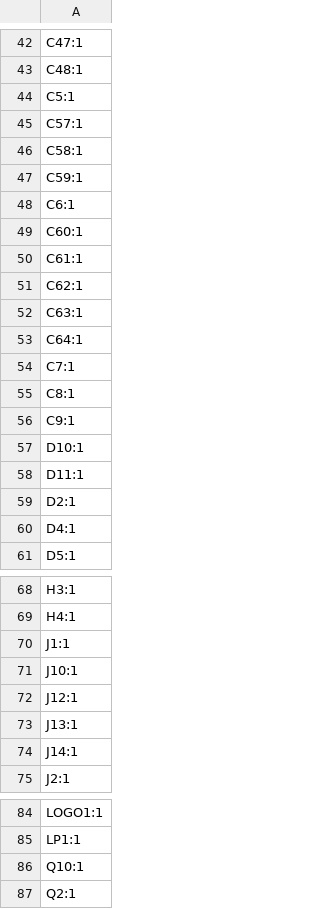
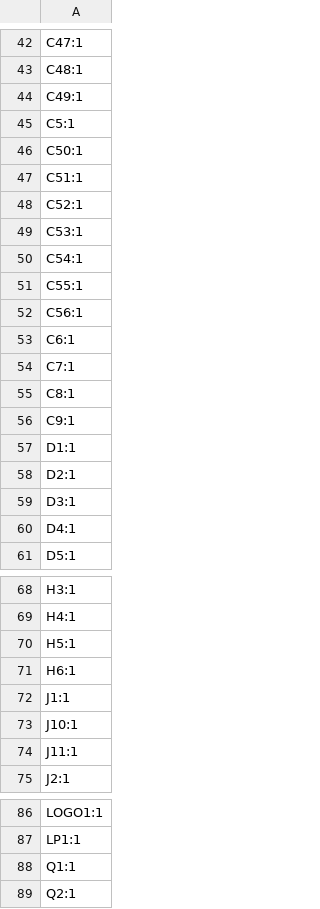
Before and after one commit to RealtimeRoboticsGroup/electrical, a CSV file: circuit-boards/NX-J401-Adapter-v6/production/designators.csv, drawn as a sheet; only a part is shown, gaps mark what is left out; the diff covers the shown part only.

```diff
--- a/circuit-boards/NX-J401-Adapter-v6/production/designators.csv
+++ b/circuit-boards/NX-J401-Adapter-v6/production/designators.csv
@@ -43,12 +43,12 @@ C47:1
 C48:1
+C49:1
 C5:1
-C57:1
-C58:1
-C59:1
+C50:1
+C51:1
+C52:1
+C53:1
+C54:1
+C55:1
+C56:1
 C6:1
-C60:1
-C61:1
-C62:1
-C63:1
-C64:1
 C7:1
@@ -56,5 +56,5 @@ C8:1
 C9:1
-D10:1
-D11:1
+D1:1
 D2:1
+D3:1
 D4:1
@@ -69,7 +69,7 @@ H3:1
 H4:1
+H5:1
+H6:1
 J1:1
 J10:1
-J12:1
-J13:1
-J14:1
+J11:1
 J2:1
@@ -85,3 +87,3 @@ LOGO1:1
 LP1:1
-Q10:1
+Q1:1
 Q2:1
```
Also changed, not shown: 5 added rows and 3 removed rows elsewhere in this file, circuit-boards/NX-J401-Adapter-v6/production/bom.csv, circuit-boards/NX-J401-Adapter-v6/production/positions.csv, 32 other files.
